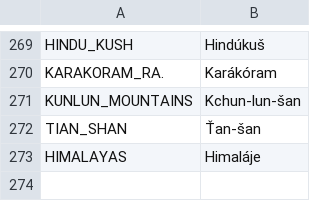
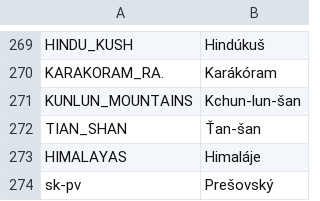
Before and after one commit to adaptive-learning/geography, a CSV file: main/translations.csv, drawn as a sheet; only a part is shown, gaps mark what is left out.

Commit message:
Typo kraj Prešov -> Prešovský fixed. #65

```diff
--- a/main/translations.csv
+++ b/main/translations.csv
@@ -273 +273,2 @@ TIAN_SHAN	Ťan-šan
 HIMALAYAS	Himaláje
+sk-pv	Prešovský
```
